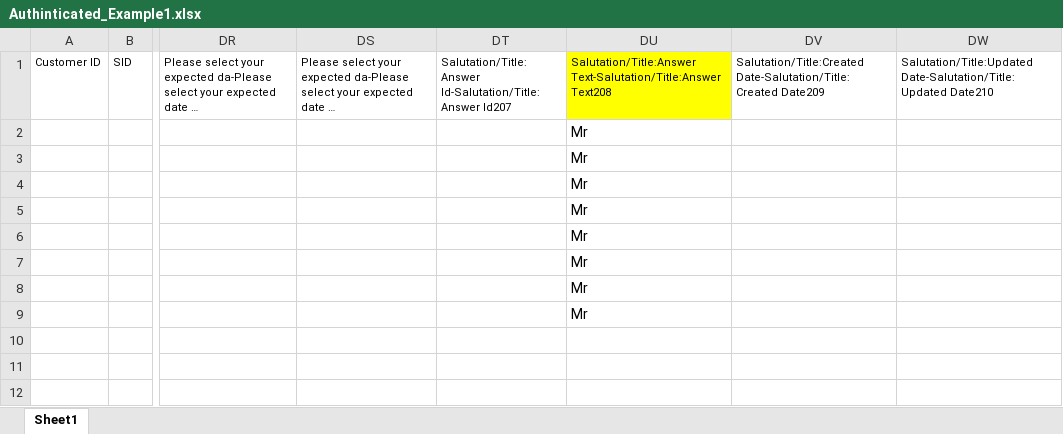
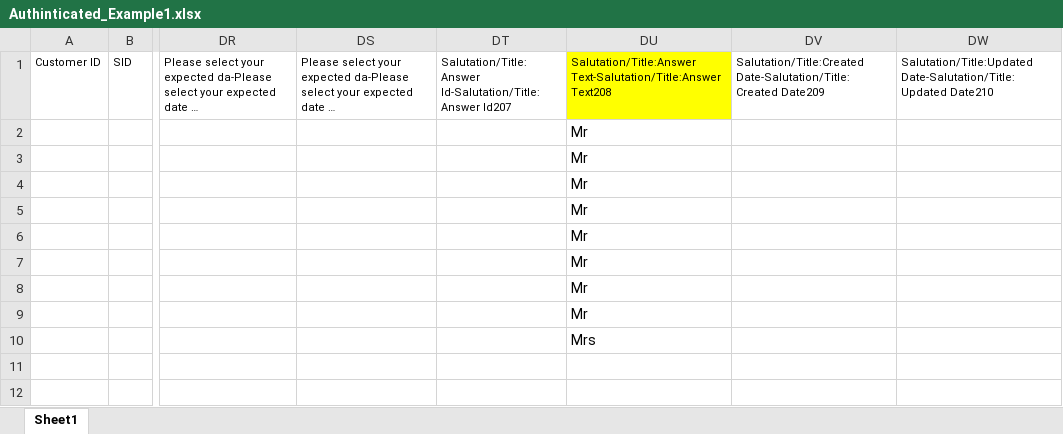
Before and after one commit to NourGalaby/MSPdata, an Excel workbook: uploads/Authinticated_Example1.xlsx, sheet Sheet1, drawn as a sheet; only a part is shown, gaps mark what is left out; long unchanged cells end in …; values as stored, in another font and other column widths than the file's, no borders; charts and pictures not drawn; the diff names each change by its address in the sheet, - before the commit and + after, or states it on an @@ line.

```diff
--- a/uploads/Authinticated_Example1.xlsx (sheet Sheet1)
+++ b/uploads/Authinticated_Example1.xlsx (sheet Sheet1)
-DU10: (empty)
+DU10: Mrs
```
Also changed, not shown: charts or pictures, 3 other files.
